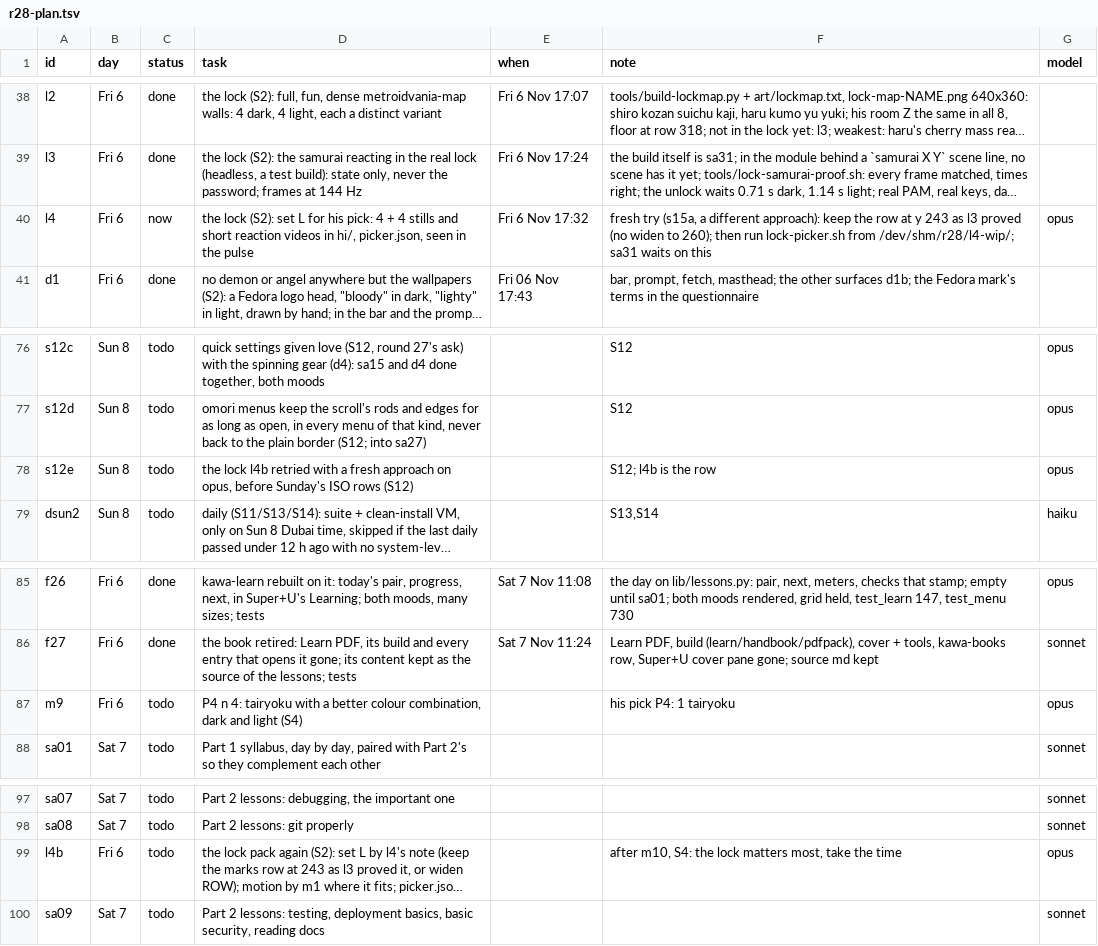
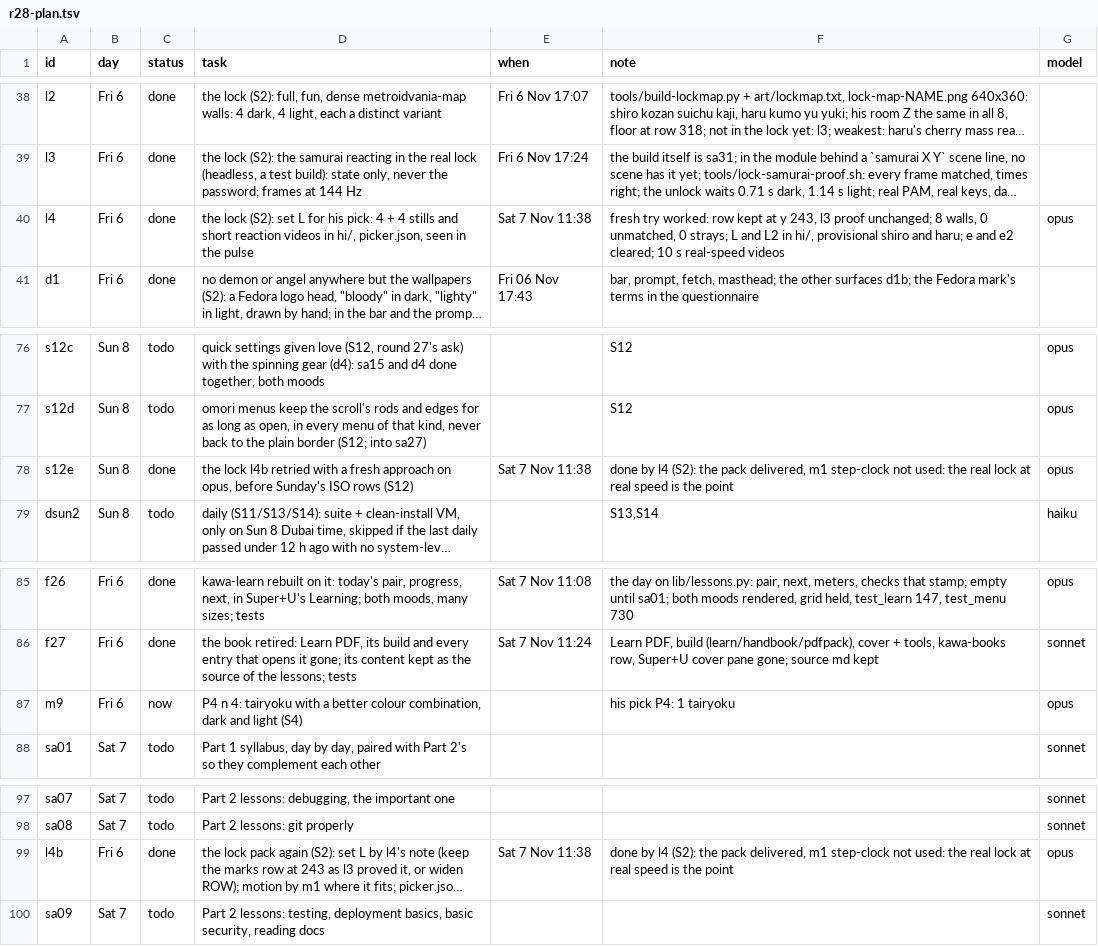
Before and after one commit to MoeDia/fedokawaii, a TSV file: .claude/notes/r28-plan.tsv, drawn as a sheet; only a part is shown, gaps mark what is left out; long unchanged cells end in …; the diff names each change by its address in the sheet, - before the commit and + after, or states it on an @@ line.

```diff
--- a/.claude/notes/r28-plan.tsv
+++ b/.claude/notes/r28-plan.tsv
-C40 (status): now
+C40 (status): done
-E40 (when): Fri 6 Nov 17:32
+E40 (when): Sat 7 Nov 11:38
-F40 (note): fresh try (s15a, a different approach): keep the row at y 243 as l3 proved (no widen to 260); then run lock-picker.sh from /dev/shm/r28/l4-wip/; sa31 waits on this
+F40 (note): fresh try worked: row kept at y 243, l3 proof unchanged; 8 walls, 0 unmatched, 0 strays; L and L2 in hi/, provisional shiro and haru; e and e2 cleared; 10 s real-speed videos
-C78 (status): todo
+C78 (status): done
-E78 (when): (empty)
+E78 (when): Sat 7 Nov 11:38
-F78 (note): S12; l4b is the row
+F78 (note): done by l4 (S2): the pack delivered, m1 step-clock not used: the real lock at real speed is the point
-C87 (status): todo
+C87 (status): now
-C99 (status): todo
+C99 (status): done
-E99 (when): (empty)
+E99 (when): Sat 7 Nov 11:38
-F99 (note): after m10, S4: the lock matters most, take the time
+F99 (note): done by l4 (S2): the pack delivered, m1 step-clock not used: the real lock at real speed is the point
```
Also changed, not shown: 5 other files.
